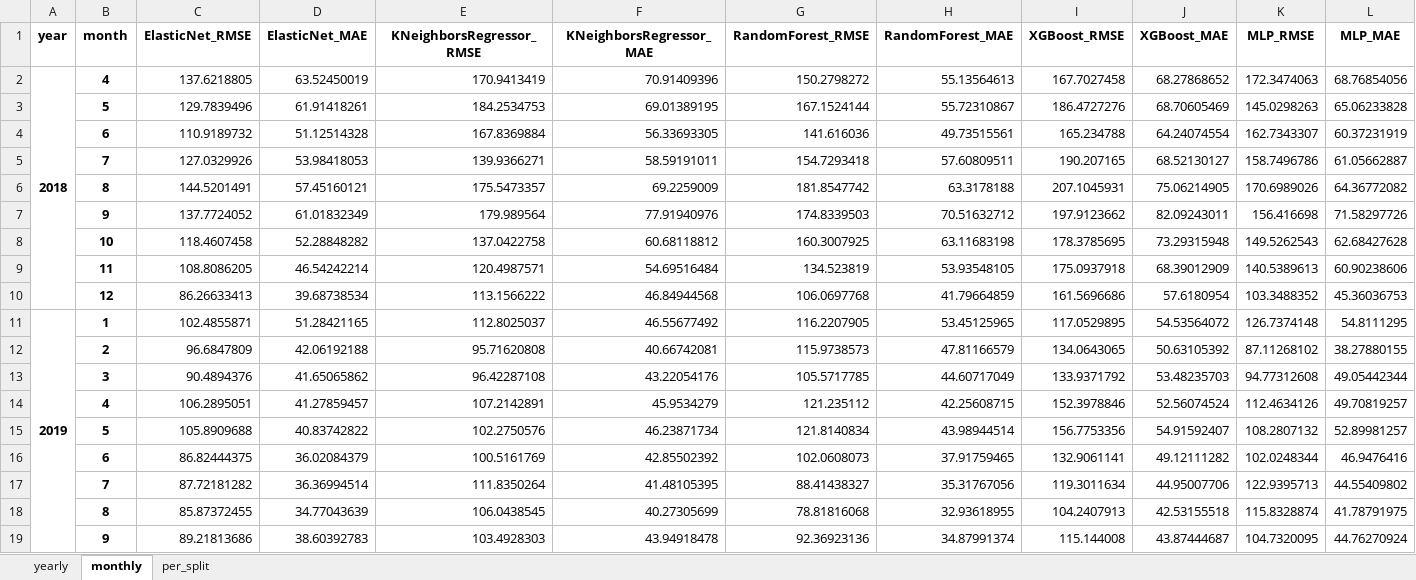
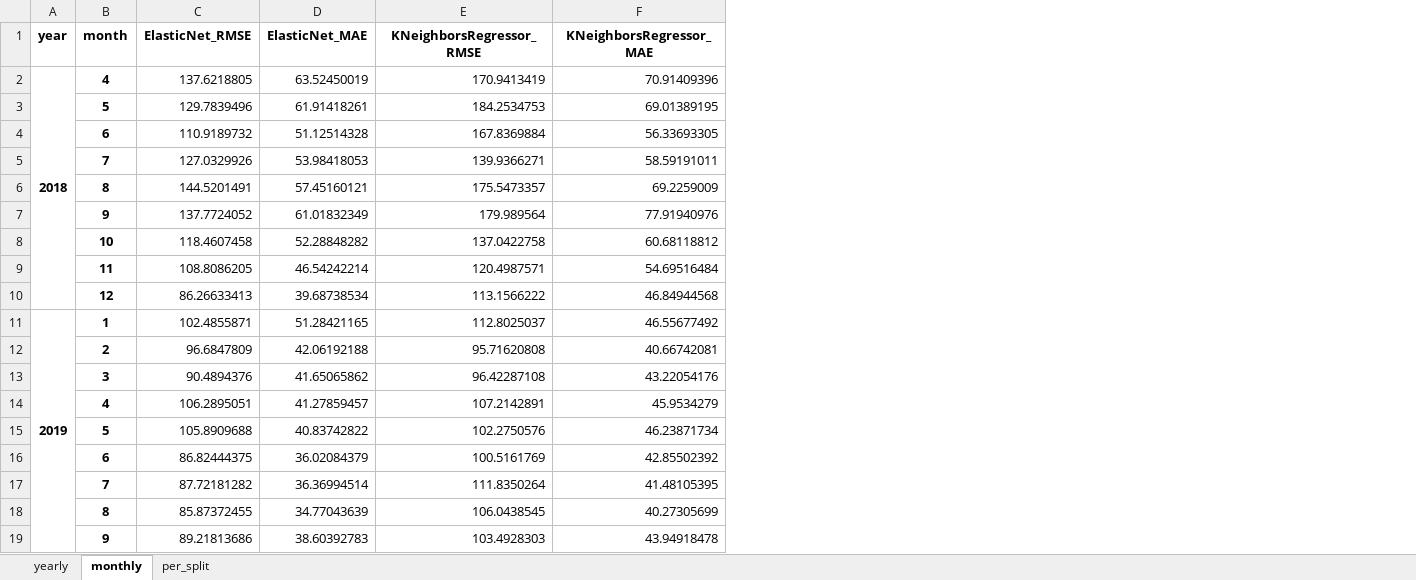
Before and after one commit to Lahdhirim/ML-sales-prediction-tool, an Excel workbook: data/output/KPIs.xlsx, sheet monthly, drawn as a sheet; values as stored, in another font and other column widths than the file's, no borders; the diff names each change by its address in the sheet, - before the commit and + after, or states it on an @@ line.

```diff
--- a/data/output/KPIs.xlsx (sheet monthly)
+++ b/data/output/KPIs.xlsx (sheet monthly)
-column G (RandomForest_RMSE), rows 2-19: 150.2798272 | 167.1524144 | 141.616036 | 154.7293418 | 181.8547742 | 174.8339503 | 160.3007925 | 134.523819 | 106.0697768 | 116.2207905 | 115.9738573 | 105.5717785 | 121.235112 | 121.8140834 | 102.0608073 | 88.41438327 | 78.81816068 | 92.36923136
-column H (RandomForest_MAE), rows 2-19: 55.13564613 | 55.72310867 | 49.73515561 | 57.60809511 | 63.3178188 | 70.51632712 | 63.11683198 | 53.93548105 | 41.79664859 | 53.45125965 | 47.81166579 | 44.60717049 | 42.25608715 | 43.98944514 | 37.91759465 | 35.31767056 | 32.93618955 | 34.87991374
-column I (XGBoost_RMSE), rows 2-19: 167.7027458 | 186.4727276 | 165.234788 | 190.207165 | 207.1045931 | 197.9123662 | 178.3785695 | 175.0937918 | 161.5696686 | 117.0529895 | 134.0643065 | 133.9371792 | 152.3978846 | 156.7753356 | 132.9061141 | 119.3011634 | 104.2407913 | 115.144008
-column J (XGBoost_MAE), rows 2-19: 68.27868652 | 68.70605469 | 64.24074554 | 68.52130127 | 75.06214905 | 82.09243011 | 73.29315948 | 68.39012909 | 57.6180954 | 54.53564072 | 50.63105392 | 53.48235703 | 52.56074524 | 54.91592407 | 49.12111282 | 44.95007706 | 42.53155518 | 43.87444687
-column K (MLP_RMSE), rows 2-19: 172.3474063 | 145.0298263 | 162.7343307 | 158.7496786 | 170.6989026 | 156.416698 | 149.5262543 | 140.5389613 | 103.3488352 | 126.7374148 | 87.11268102 | 94.77312608 | 112.4634126 | 108.2807132 | 102.0248344 | 122.9395713 | 115.8328874 | 104.7320095
-column L (MLP_MAE), rows 2-19: 68.76854056 | 65.06233828 | 60.37231919 | 61.05662887 | 64.36772082 | 71.58297726 | 62.68427628 | 60.90238606 | 45.36036753 | 54.8111295 | 38.27880155 | 49.05442344 | 49.70819257 | 52.89981257 | 46.9476416 | 44.55409802 | 41.78791975 | 44.76270924
```
Also changed, not shown: sheet per_split, sheet yearly, 11 other files.
